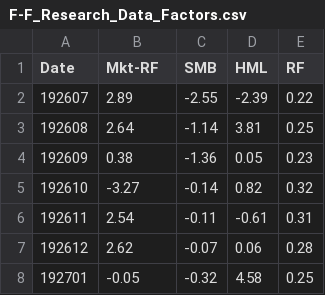
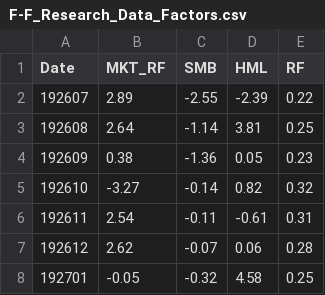
Before and after one commit to cgtnt/petnica-compfin-2025-projekat, a CSV file: F-F_Research_Data_Factors.csv, drawn as a sheet; only a part is shown.

```diff
--- a/F-F_Research_Data_Factors.csv
+++ b/F-F_Research_Data_Factors.csv
@@ -1,2 +1,2 @@
-Date,Mkt-RF,SMB,HML,RF
+Date,MKT_RF,SMB,HML,RF
 192607,2.89,-2.55,-2.39,0.22
```
Also changed, not shown: 1 other file.
